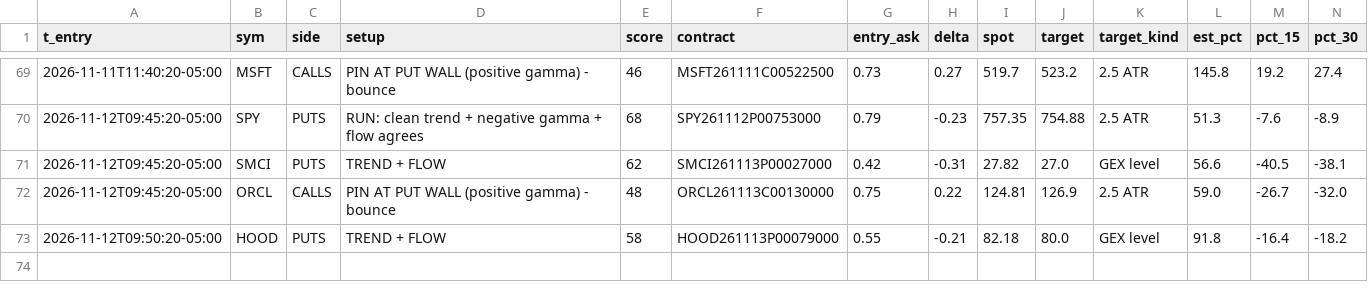
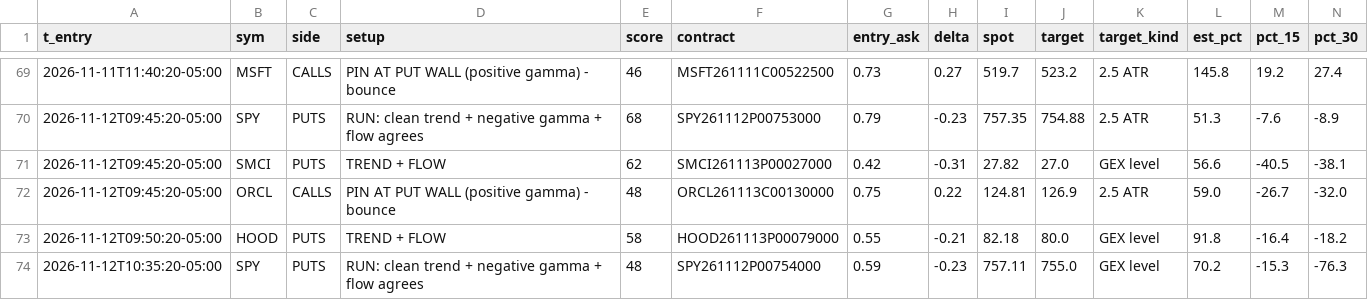
Before and after one commit to jnewsom188327/stoch-bot, a CSV file: gex_fires.csv, drawn as a sheet; only a part is shown, gaps mark what is left out; rows hold the shown columns only; the diff names each change by its address in the sheet, - before the commit and + after, or states it on an @@ line.

```diff
--- a/gex_fires.csv
+++ b/gex_fires.csv
+row 74: 2026-11-12T10:35:20-05:00 | SPY | PUTS | RUN: clean trend + negative gamma + flow agrees | 48 | SPY261112P00754000 | 0.59 | -0.23 | 757.11 | 755.0 | GEX level | 70.2 | -15.3 | -76.3
```
Also changed, not shown: 4 other files.
